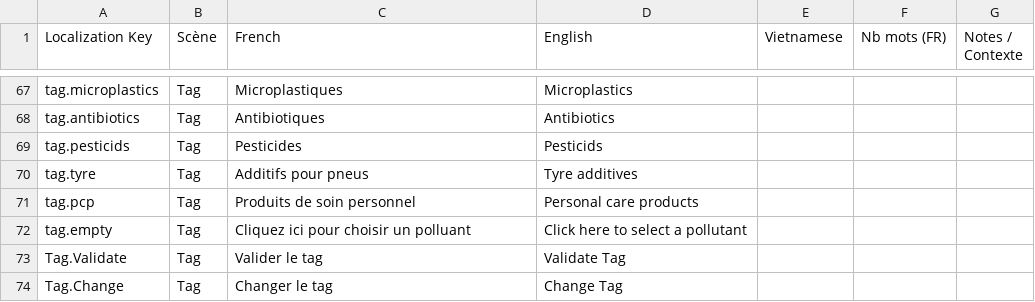
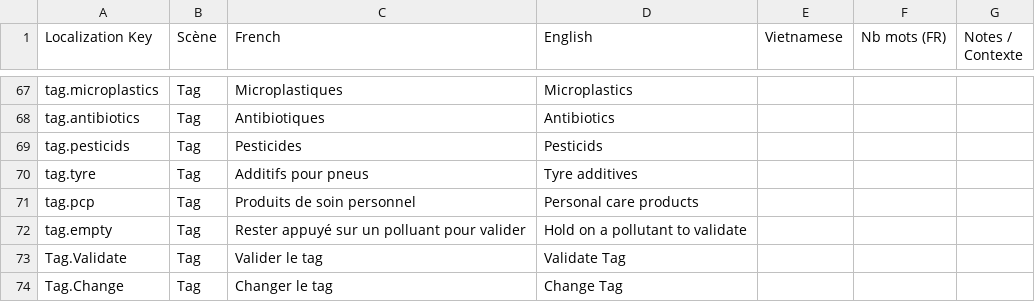
Before and after one commit to ACROSS-Lab/EVEIL.Plus, a CSV file: Assets/Resources/Localization/LocalizationData.csv, drawn as a sheet; only a part is shown, gaps mark what is left out.

```diff
--- a/Assets/Resources/Localization/LocalizationData.csv
+++ b/Assets/Resources/Localization/LocalizationData.csv
@@ -71,3 +71,3 @@ tag.tyre,Tag,Additifs pour pneus,Tyre additives,,,
 tag.pcp,Tag,Produits de soin personnel,Personal care products,,,
-tag.empty,Tag,Cliquez ici pour choisir un polluant,Click here to select a pollutant,,,
+tag.empty,Tag,Rester appuyé sur un polluant pour valider,Hold on a pollutant to validate,,,
 Tag.Validate,Tag,Valider le tag,Validate Tag,,,
```
Also changed, not shown: 12 other files.
